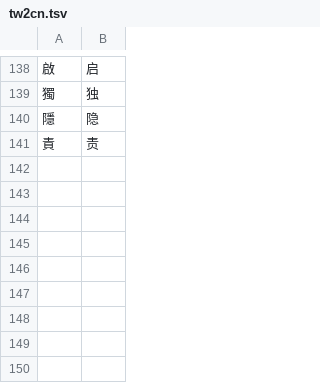
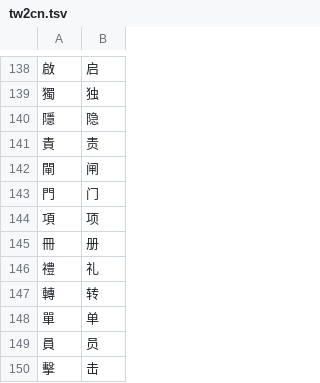
Before and after one commit to BenjaminLu/firstmate-workflow, a TSV file: i18n/tw2cn.tsv, drawn as a sheet; only a part is shown, gaps mark what is left out.

```diff
--- a/i18n/tw2cn.tsv
+++ b/i18n/tw2cn.tsv
@@ -141 +141,10 @@
 責	责
+閘	闸
+門	门
+項	项
+冊	册
+禮	礼
+轉	转
+單	单
+員	员
+擊	击
```
Also changed, not shown: 11 other files.
